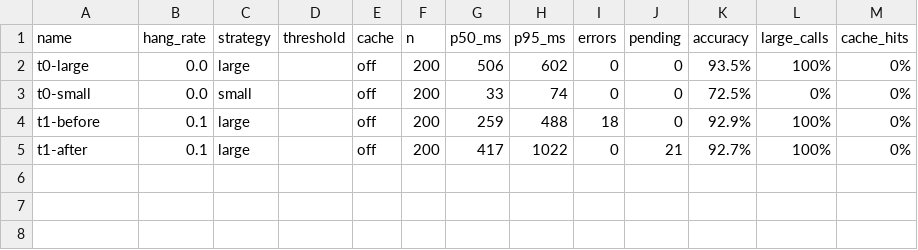
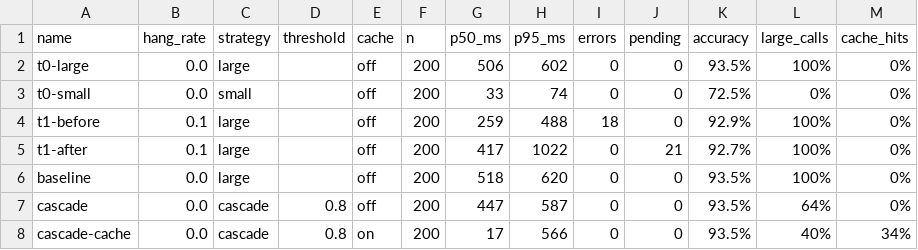
Before and after one commit to Bennette321321/swarch-arch4ai, a CSV file: results/runs.csv, drawn as a sheet.

```diff
--- a/results/runs.csv
+++ b/results/runs.csv
@@ -5 +5,4 @@ t1-before,0.1,large,,off,200,259,488,18,0,92.9%,100%,0%
 t1-after,0.1,large,,off,200,417,1022,0,21,92.7%,100%,0%
+baseline,0.0,large,,off,200,518,620,0,0,93.5%,100%,0%
+cascade,0.0,cascade,0.8,off,200,447,587,0,0,93.5%,64%,0%
+cascade-cache,0.0,cascade,0.8,on,200,17,566,0,0,93.5%,40%,34%
```
Also changed, not shown: 1 other file.
